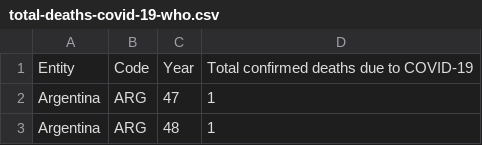
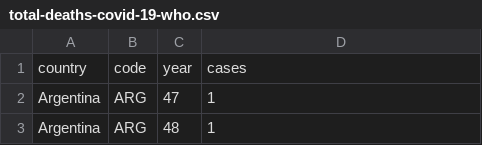
Before and after one commit to danqing/covid19, a CSV file: src/data/total-deaths-covid-19-who.csv (was public/data/total-deaths-covid-19-who.csv), drawn as a sheet; only a part is shown; removed rows and columns are numbered as before the commit, all else as after; the diff names each change by its address in the sheet, - before the commit and + after, or states it on an @@ line.

```diff
--- a/public/data/total-deaths-covid-19-who.csv
+++ b/src/data/total-deaths-covid-19-who.csv
-row 1: Entity | Code | Year | Total confirmed deaths due to COVID-19
+row 1: country | code | year | cases
```
Also changed, not shown: src/data/daily-deaths-covid-19-who.csv, src/data/state-population.csv, 12 other files.
